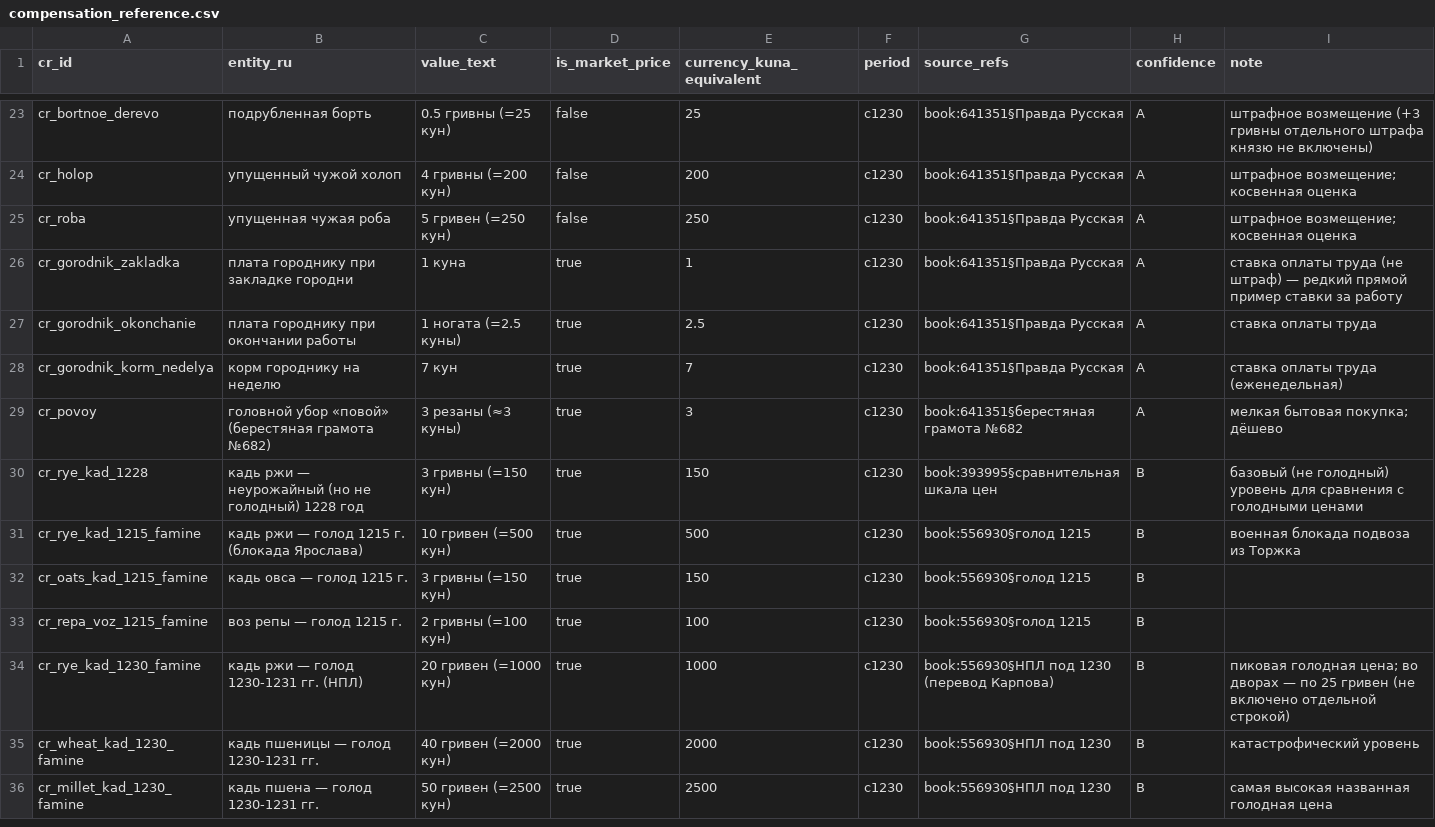
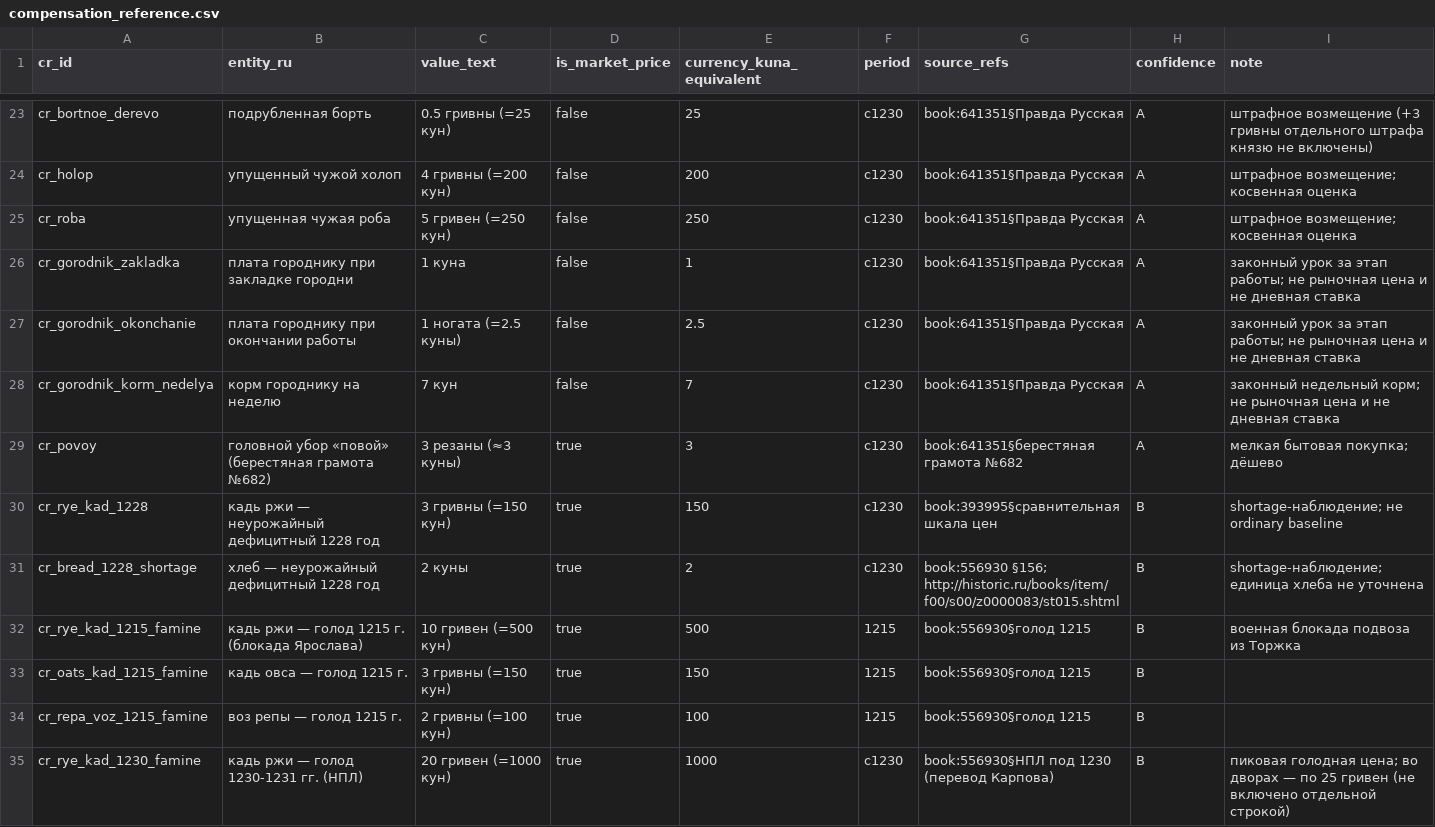
Before and after one commit to PavelSlaven/Novgorod1230, a CSV file: data/world-catalogs/novgorod/game-base-v1/economy-trade-measures/price_bands/compensation_reference.csv, drawn as a sheet; only a part is shown, gaps mark what is left out; the shorter side is filled out with more unchanged rows; the diff covers the shown part only.

```diff
--- a/data/world-catalogs/novgorod/game-base-v1/economy-trade-measures/price_bands/compensation_reference.csv
+++ b/data/world-catalogs/novgorod/game-base-v1/economy-trade-measures/price_bands/compensation_reference.csv
@@ -25,10 +25,11 @@ cr_holop,упущенный чужой холоп,4 гривны (=200 кун),f
 cr_roba,упущенная чужая роба,5 гривен (=250 кун),false,250,c1230,book:641351§Правда Русская,A,штрафное возмещение; косвенная оценка
-cr_gorodnik_zakladka,плата городнику при закладке городни,1 куна,true,1,c1230,book:641351§Правда Русская,A,ставка оплаты труда (не штраф) — редкий прямой пример ставки за работу
-cr_gorodnik_okonchanie,плата городнику при окончании работы,1 ногата (=2.5 куны),true,2.5,c1230,book:641351§Правда Русская,A,ставка оплаты труда
-cr_gorodnik_korm_nedelya,корм городнику на неделю,7 кун,true,7,c1230,book:641351§Правда Русская,A,ставка оплаты труда (еженедельная)
+cr_gorodnik_zakladka,плата городнику при закладке городни,1 куна,false,1,c1230,book:641351§Правда Русская,A,законный урок за этап работы; не рыночная цена и не дневная ставка
+cr_gorodnik_okonchanie,плата городнику при окончании работы,1 ногата (=2.5 куны),false,2.5,c1230,book:641351§Правда Русская,A,законный урок за этап работы; не рыночная цена и не дневная ставка
+cr_gorodnik_korm_nedelya,корм городнику на неделю,7 кун,false,7,c1230,book:641351§Правда Русская,A,законный недельный корм; не рыночная цена и не дневная ставка
 cr_povoy,головной убор «повой» (берестяная грамота №682),3 резаны (≈3 куны),true,3,c1230,book:641351§берестяная грамота №682,A,мелкая бытовая покупка; дёшево
-cr_rye_kad_1228,кадь ржи — неурожайный (но не голодный) 1228 год,3 гривны (=150 кун),true,150,c1230,book:393995§сравнительная шкала цен,B,базовый (не голодный) уровень для сравнения с голодными ценами
-cr_rye_kad_1215_famine,кадь ржи — голод 1215 г. (блокада Ярослава),10 гривен (=500 кун),true,500,c1230,book:556930§голод 1215,B,военная блокада подвоза из Торжка
-cr_oats_kad_1215_famine,кадь овса — голод 1215 г.,3 гривны (=150 кун),true,150,c1230,book:556930§голод 1215,B,
-cr_repa_voz_1215_famine,воз репы — голод 1215 г.,2 гривны (=100 кун),true,100,c1230,book:556930§голод 1215,B,
+cr_rye_kad_1228,кадь ржи — неурожайный дефицитный 1228 год,3 гривны (=150 кун),true,150,c1230,book:393995§сравнительная шкала цен,B,shortage-наблюдение; не ordinary baseline
+cr_bread_1228_shortage,хлеб — неурожайный дефицитный 1228 год,2 куны,true,2,c1230,book:556930 §156; http://historic.ru/books/item/f00/s00/z0000083/st015.shtml,B,shortage-наблюдение; единица хлеба не уточнена
+cr_rye_kad_1215_famine,кадь ржи — голод 1215 г. (блокада Ярослава),10 гривен (=500 кун),true,500,1215,book:556930§голод 1215,B,военная блокада подвоза из Торжка
+cr_oats_kad_1215_famine,кадь овса — голод 1215 г.,3 гривны (=150 кун),true,150,1215,book:556930§голод 1215,B,
+cr_repa_voz_1215_famine,воз репы — голод 1215 г.,2 гривны (=100 кун),true,100,1215,book:556930§голод 1215,B,
 cr_rye_kad_1230_famine,кадь ржи — голод 1230-1231 гг. (НПЛ),20 гривен (=1000 кун),true,1000,c1230,book:556930§НПЛ под 1230 (перевод Карпова),B,пиковая голодная цена; во дворах — по 25 гривен (не включено отдельной строкой)
```
Also changed, not shown: 1 added row and 4 edited cells elsewhere in this file, 20 other files.
